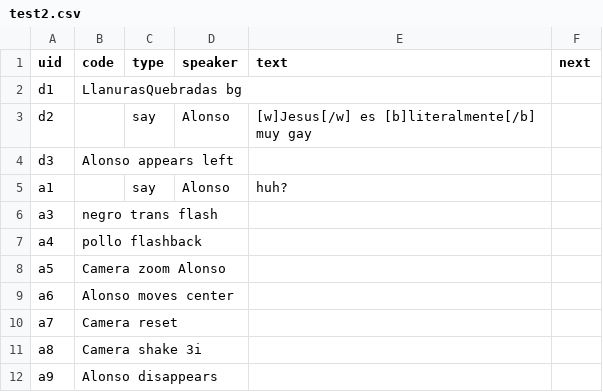
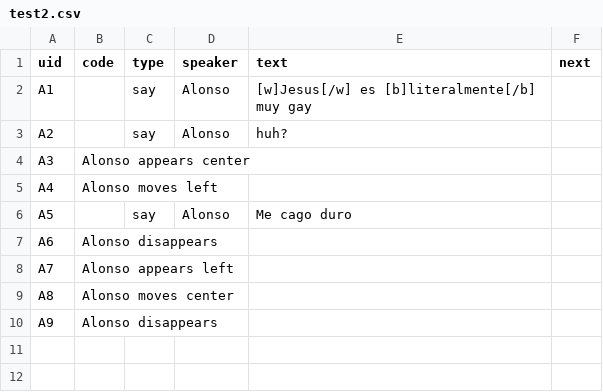
Before and after one commit to alonsomadrigal04/TFG, a CSV file: Assets/Csv/test2.csv, drawn as a sheet.

Commit message:
you wtf

```diff
--- a/Assets/Csv/test2.csv
+++ b/Assets/Csv/test2.csv
@@ -1,12 +1,10 @@
 uid;code;type;speaker;text;next
-d1;LlanurasQuebradas bg;;;;
-d2;;say;Alonso;[w]Jesus[/w] es [b]literalmente[/b] muy gay;
-d3;Alonso appears left;;;;
-a1;;say;Alonso;huh?;
-a3;negro trans flash;;;;
-a4;pollo flashback;;;;
-a5;Camera zoom Alonso;;;;
-a6;Alonso moves center;;;;
-a7;Camera reset;;;;
-a8;Camera shake  3i;;;;
-a9;Alonso disappears;;;;
+A1;;say;Alonso;[w]Jesus[/w] es [b]literalmente[/b] muy gay;
+A2;;say;Alonso;huh?;
+A3;Alonso appears center;;;;
+A4;Alonso moves left;;;;
+A5;;say;Alonso;Me cago duro;
+A6;Alonso disappears;;;;
+A7;Alonso appears left;;;;
+A8;Alonso moves center;;;;
+A9;Alonso disappears;;;;
```
